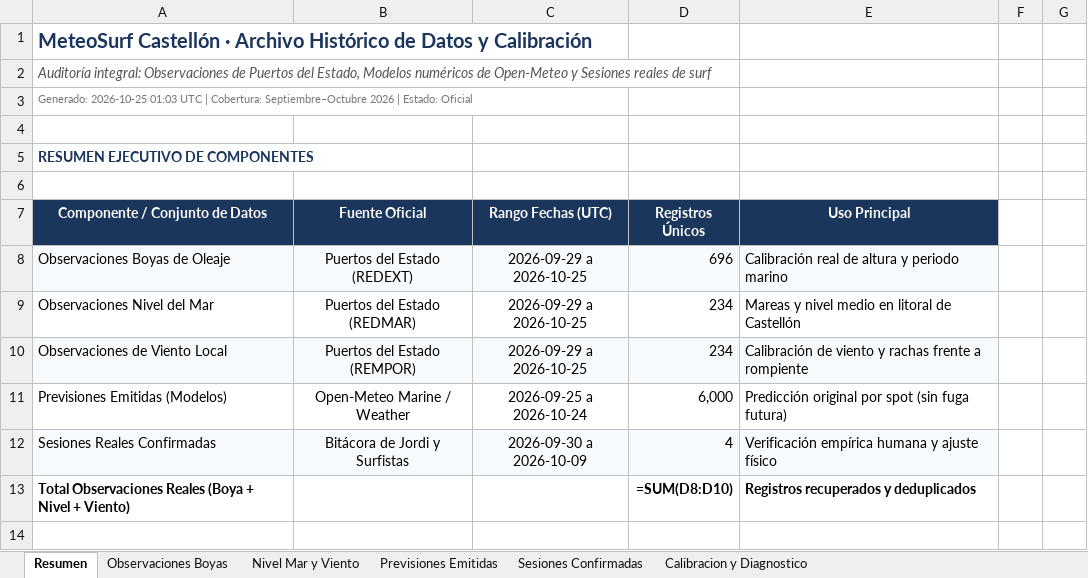
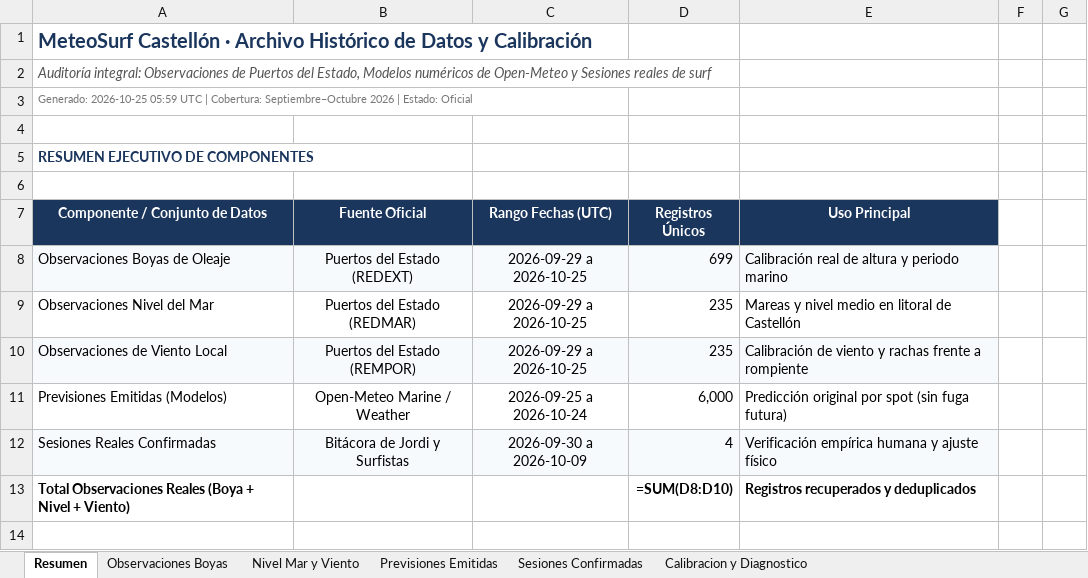
Before and after one commit to Joorcs96/MeteoSurf_Cs, an Excel workbook: data/MeteoSurf_Historico_Calibracion.xlsx, sheet Resumen, drawn as a sheet; only a part is shown; values as stored, in another font and other column widths than the file's, no borders; formulas without a stored value are shown as written; the diff names each change by its address in the sheet, - before the commit and + after, or states it on an @@ line.

```diff
--- a/data/MeteoSurf_Historico_Calibracion.xlsx (sheet Resumen)
+++ b/data/MeteoSurf_Historico_Calibracion.xlsx (sheet Resumen)
-A3 (Componente / Conjunto de Datos): Generado: 2026-10-25 01:03 UTC |…
+A3 (Componente / Conjunto de Datos): Generado: 2026-10-25 05:59 UTC |…
-D8 (Registros Únicos): 696
+D8 (Registros Únicos): 699
-D9:D10 (Registros Únicos): 234
+D9:D10 (Registros Únicos): 235
```
Also changed, not shown: sheet Observaciones Boyas, sheet Nivel Mar y Viento, 3 other files.
